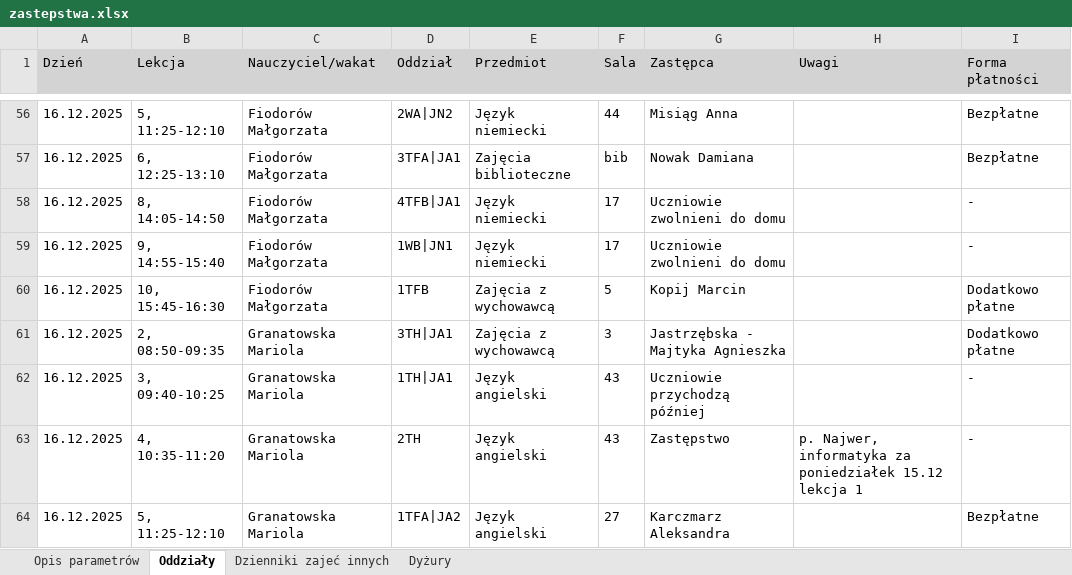
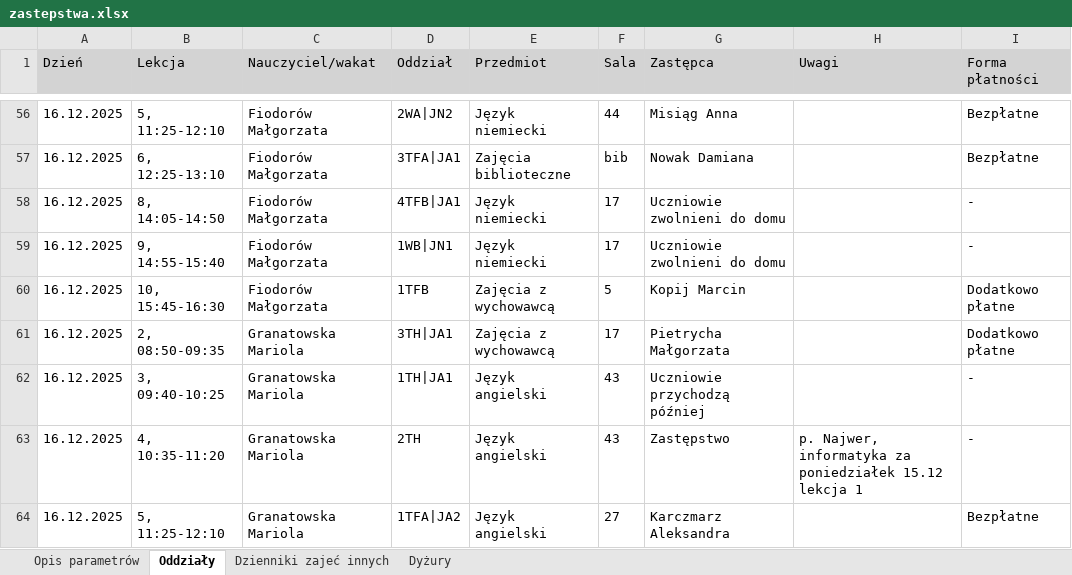
Before and after one commit to adeodatus11/zastepstwa, an Excel workbook: zastepstwa.xlsx, sheet Oddziały, drawn as a sheet; only a part is shown, gaps mark what is left out; values as stored, in another font and other column widths than the file's, no borders; the diff covers the shown part only; the diff names each change by its address in the sheet, - before the commit and + after, or states it on an @@ line.

```diff
--- a/zastepstwa.xlsx (sheet Oddziały)
+++ b/zastepstwa.xlsx (sheet Oddziały)
-F61 (Sala): 3
+F61 (Sala): 17
-G61 (Zastępca): Jastrzębska - Majtyka Agnieszka
+G61 (Zastępca): Pietrycha Małgorzata
```
Also changed, not shown: 27 added rows and 16 edited cells elsewhere in this sheet, sheet Dyżury, sheet Dzienniki zajeć innych, InformacjeOPrzeniesieniach.xlsx.
